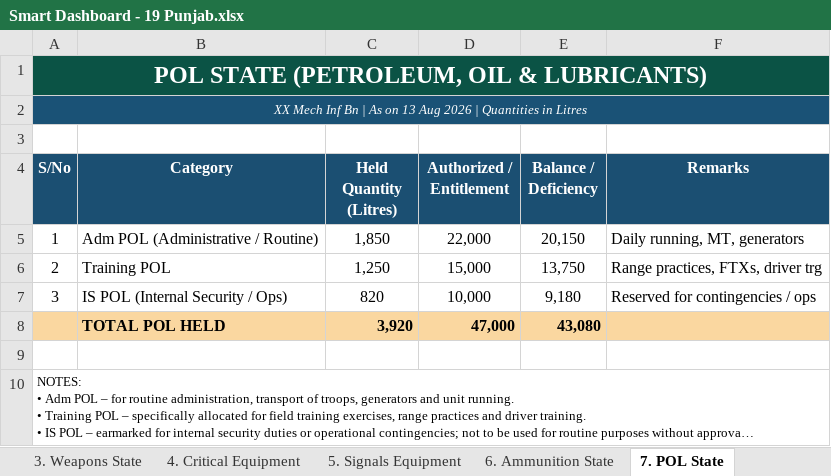
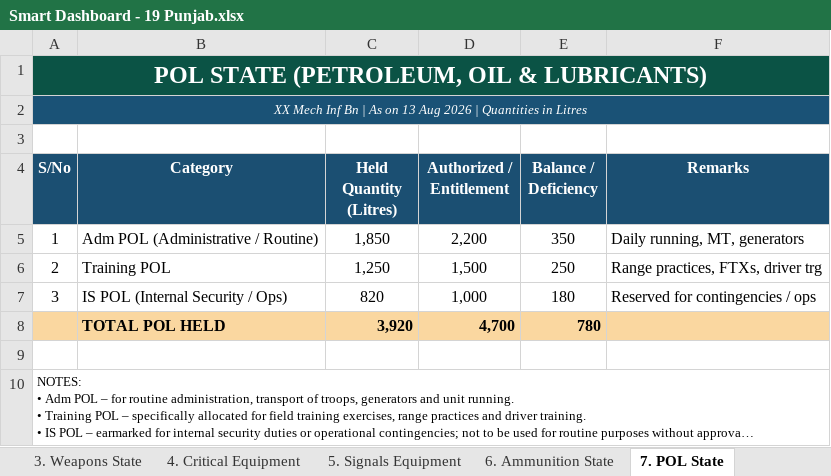
Before and after one commit to ali00124/Smart-Punjab, an Excel workbook: Smart Dashboard - 19 Punjab.xlsx, sheet 7. POL State, drawn as a sheet; long unchanged cells end in …; values as stored, in another font and other column widths than the file's, no borders; the diff names each change by its address in the sheet, - before the commit and + after, or states it on an @@ line.

```diff
--- a/Smart Dashboard - 19 Punjab.xlsx (sheet 7. POL State)
+++ b/Smart Dashboard - 19 Punjab.xlsx (sheet 7. POL State)
-D5 (Authorized / Entitlement): 22,000
+D5 (Authorized / Entitlement): 2,200
-E5 (Balance / Deficiency): 20,150
+E5 (Balance / Deficiency): 350
-D6 (Authorized / Entitlement): 15,000
+D6 (Authorized / Entitlement): 1,500
-E6 (Balance / Deficiency): 13,750
+E6 (Balance / Deficiency): 250
-D7 (Authorized / Entitlement): 10,000
+D7 (Authorized / Entitlement): 1,000
-E7 (Balance / Deficiency): 9,180
+E7 (Balance / Deficiency): 180
-D8 (Authorized / Entitlement): 47,000
+D8 (Authorized / Entitlement): 4,700
-E8 (Balance / Deficiency): 43,080
+E8 (Balance / Deficiency): 780
```
